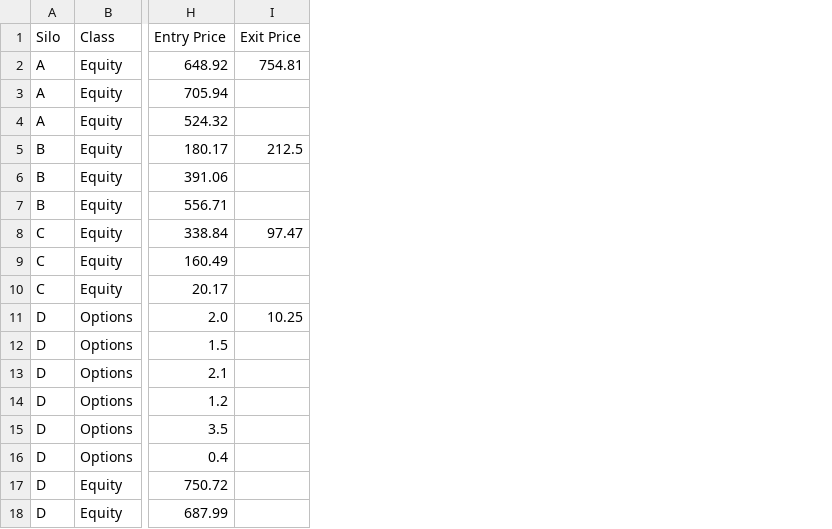
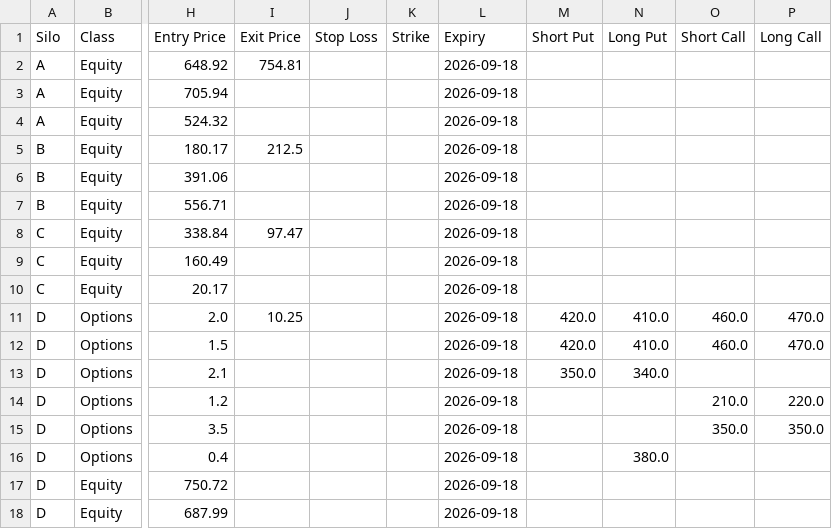
Before and after one commit to convexitydesk2026/convexity-3d-engine, a CSV file: ConvexityDesk_Master/dummy_portfolio.csv, drawn as a sheet; only a part is shown, gaps mark what is left out; the diff names each change by its address in the sheet, - before the commit and + after, or states it on an @@ line.

Commit message:
Fix: Re-add missing columns to dummy_portfolio.csv to fix Pandas KeyError crashes

```diff
--- a/ConvexityDesk_Master/dummy_portfolio.csv
+++ b/ConvexityDesk_Master/dummy_portfolio.csv
+column J (Stop Loss), empty
+column K (Strike), empty
+column L (Expiry), rows 2-18: all 2026-09-18
+column M (Short Put), rows 11-13: 420.0 | 420.0 | 350.0
+column N (Long Put), rows 11-16: 410.0 | 410.0 | 340.0 |  |  | 380.0
+column O (Short Call), rows 11-15: 460.0 | 460.0 |  | 210.0 | 350.0
+column P (Long Call), rows 11-15: 470.0 | 470.0 |  | 220.0 | 350.0
```
